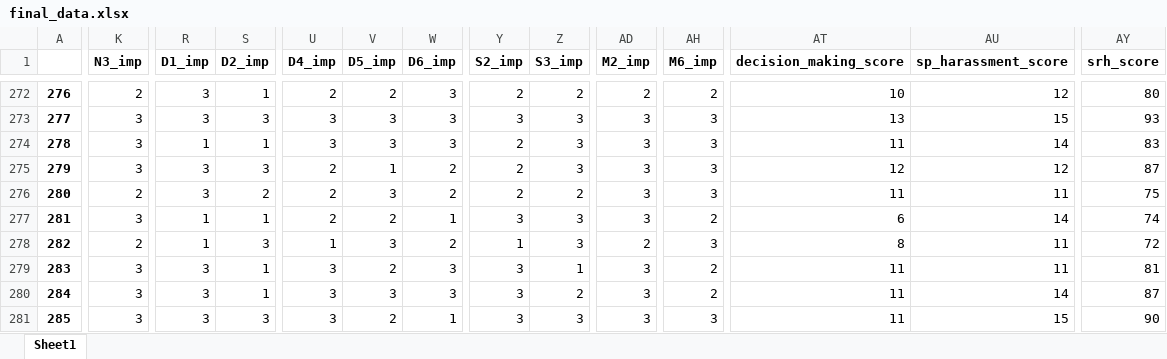
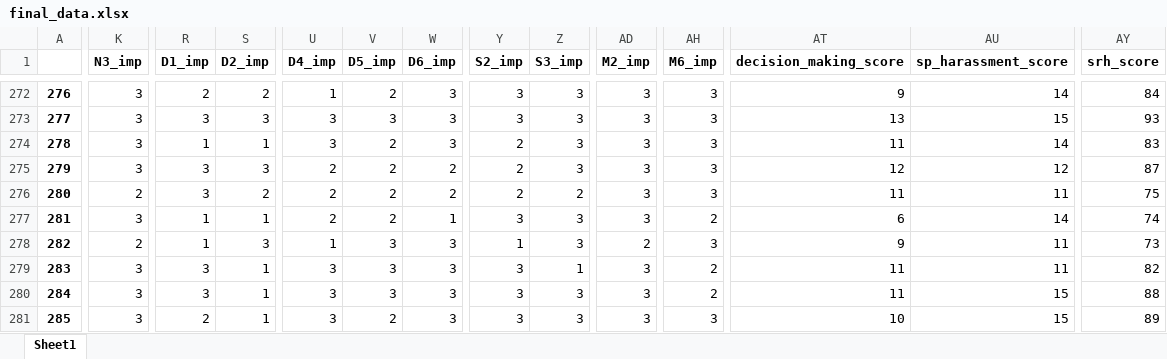
Before and after one commit to muskanjain7/self-esteem-project, an Excel workbook: data/final_data.xlsx, sheet Sheet1, drawn as a sheet; only a part is shown, gaps mark what is left out; values as stored, in another font and other column widths than the file's, no borders; the diff covers the shown part only; the diff names each change by its address in the sheet, - before the commit and + after, or states it on an @@ line.

```diff
--- a/data/final_data.xlsx (sheet Sheet1)
+++ b/data/final_data.xlsx (sheet Sheet1)
-K272 (N3_imp): 2
+K272 (N3_imp): 3
-R272 (D1_imp): 3
+R272 (D1_imp): 2
-S272 (D2_imp): 1
+S272 (D2_imp): 2
-U272 (D4_imp): 2
+U272 (D4_imp): 1
-Y272 (S2_imp): 2
+Y272 (S2_imp): 3
-Z272 (S3_imp): 2
+Z272 (S3_imp): 3
-AD272 (M2_imp): 2
+AD272 (M2_imp): 3
-AH272 (M6_imp): 2
+AH272 (M6_imp): 3
-AT272 (decision_making_score): 10
+AT272 (decision_making_score): 9
-AU272 (sp_harassment_score): 12
+AU272 (sp_harassment_score): 14
-AY272 (srh_score): 80
+AY272 (srh_score): 84
-V274 (D5_imp): 3
+V274 (D5_imp): 2
-V275 (D5_imp): 1
+V275 (D5_imp): 2
-V276 (D5_imp): 3
+V276 (D5_imp): 2
-W278 (D6_imp): 2
+W278 (D6_imp): 3
-AT278 (decision_making_score): 8
+AT278 (decision_making_score): 9
-AY278 (srh_score): 72
+AY278 (srh_score): 73
-V279 (D5_imp): 2
+V279 (D5_imp): 3
-AY279 (srh_score): 81
+AY279 (srh_score): 82
-Z280 (S3_imp): 2
+Z280 (S3_imp): 3
-AU280 (sp_harassment_score): 14
+AU280 (sp_harassment_score): 15
-AY280 (srh_score): 87
+AY280 (srh_score): 88
-R281 (D1_imp): 3
+R281 (D1_imp): 2
-S281 (D2_imp): 3
+S281 (D2_imp): 1
-W281 (D6_imp): 1
+W281 (D6_imp): 3
-AT281 (decision_making_score): 11
+AT281 (decision_making_score): 10
-AY281 (srh_score): 90
+AY281 (srh_score): 89
```
Also changed, not shown: 723 edited cells elsewhere in this sheet, Pre-Post Survey Responses.xlsx, 16 other files.
